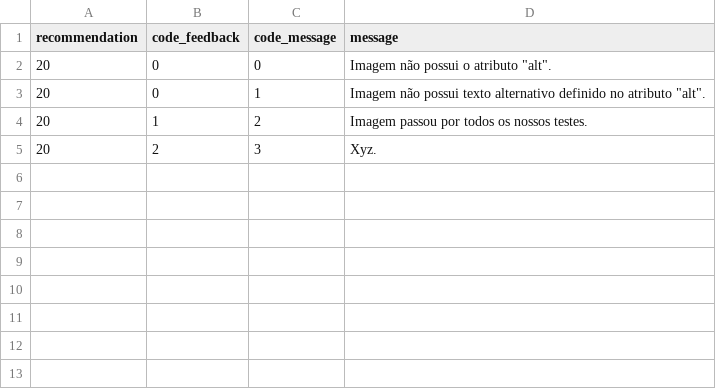
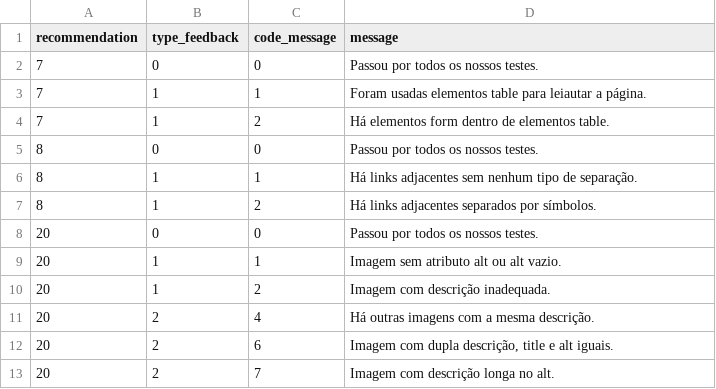
Before and after one commit to tcc-fdascb/crawling, a CSV file: crawling/data/messages.csv, drawn as a sheet.

```diff
--- a/crawling/data/messages.csv
+++ b/crawling/data/messages.csv
@@ -1,5 +1,13 @@
-"recommendation","code_feedback","code_message","message"
-20,0,0,"Imagem não possui o atributo ""alt""."
-20,0,1,"Imagem não possui texto alternativo definido no atributo ""alt""."
-20,1,2,"Imagem passou por todos os nossos testes."
-20,2,3,"Xyz."
+recommendation,type_feedback,code_message,message
+7,0,0,Passou por todos os nossos testes.
+7,1,1,Foram usadas elementos table para leiautar a página.
+7,1,2,Há elementos form dentro de elementos table.
+8,0,0,Passou por todos os nossos testes.
+8,1,1,Há links adjacentes sem nenhum tipo de separação.
+8,1,2,Há links adjacentes separados por símbolos.
+20,0,0,Passou por todos os nossos testes.
+20,1,1,Imagem sem atributo alt ou alt vazio.
+20,1,2,Imagem com descrição inadequada.
+20,2,4,Há outras imagens com a mesma descrição.
+20,2,6,"Imagem com dupla descrição, title e alt iguais."
+20,2,7,Imagem com descrição longa no alt.
```
Also changed, not shown: 4 other files.
